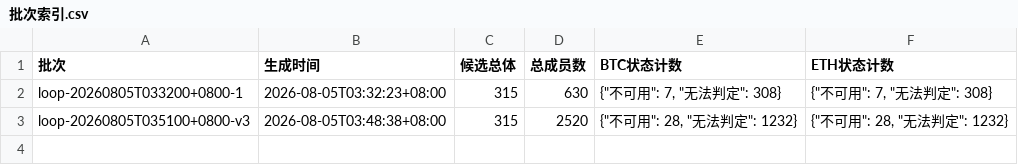
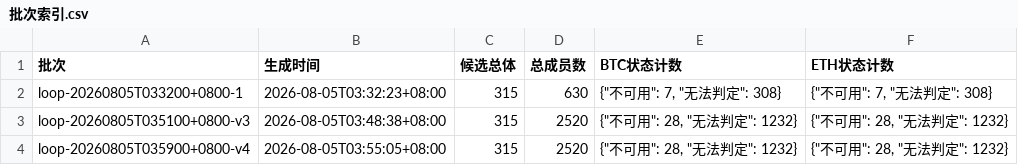
Before and after one commit to xk320/zhishi, a CSV file: artifacts/审计/双标的数据闭环/批次索引.csv, drawn as a sheet; the diff names each change by its address in the sheet, - before the commit and + after, or states it on an @@ line.

```diff
--- a/artifacts/审计/双标的数据闭环/批次索引.csv
+++ b/artifacts/审计/双标的数据闭环/批次索引.csv
+row 4: loop-20260805T035900+0800-v4 | 2026-08-05T03:55:05+08:00 | 315 | 2520 | {"不可用": 28, "无法判定": 1232} | {"不可用": 28, "无法判定": 1232}
```
Also changed, not shown: 7 other files.
